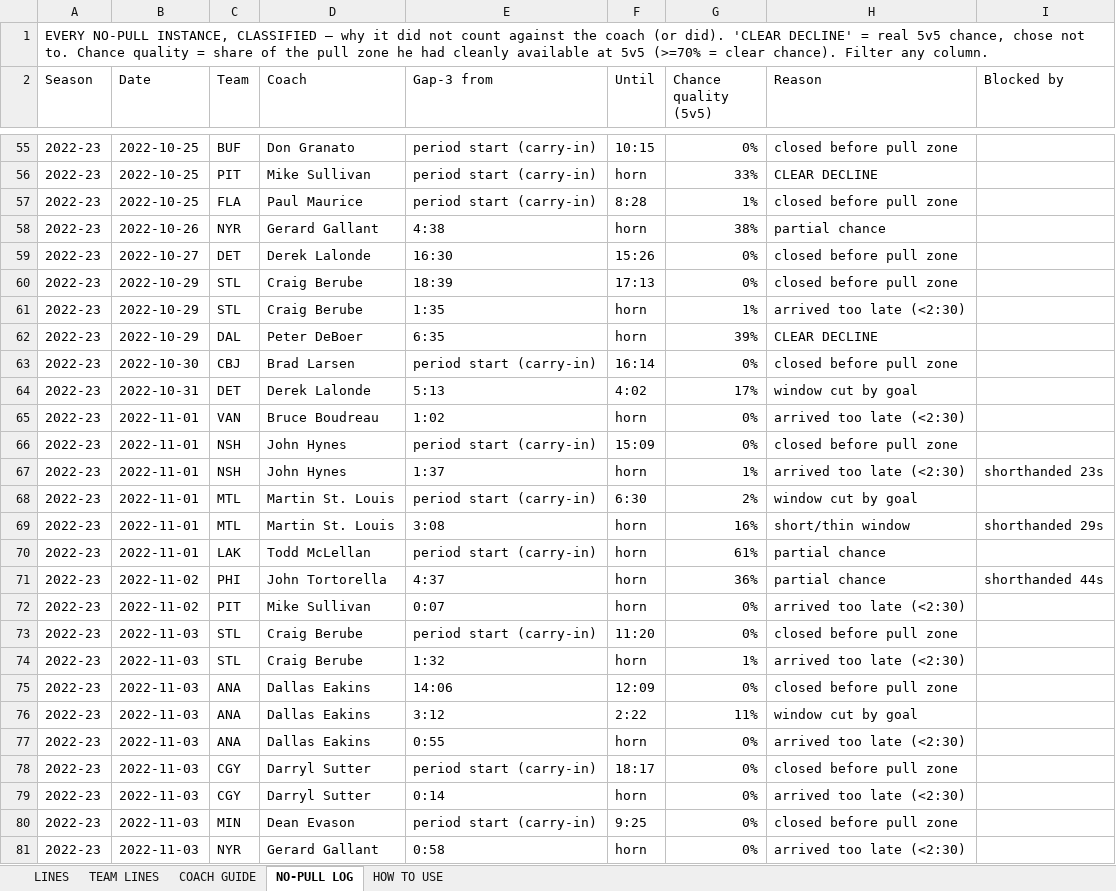
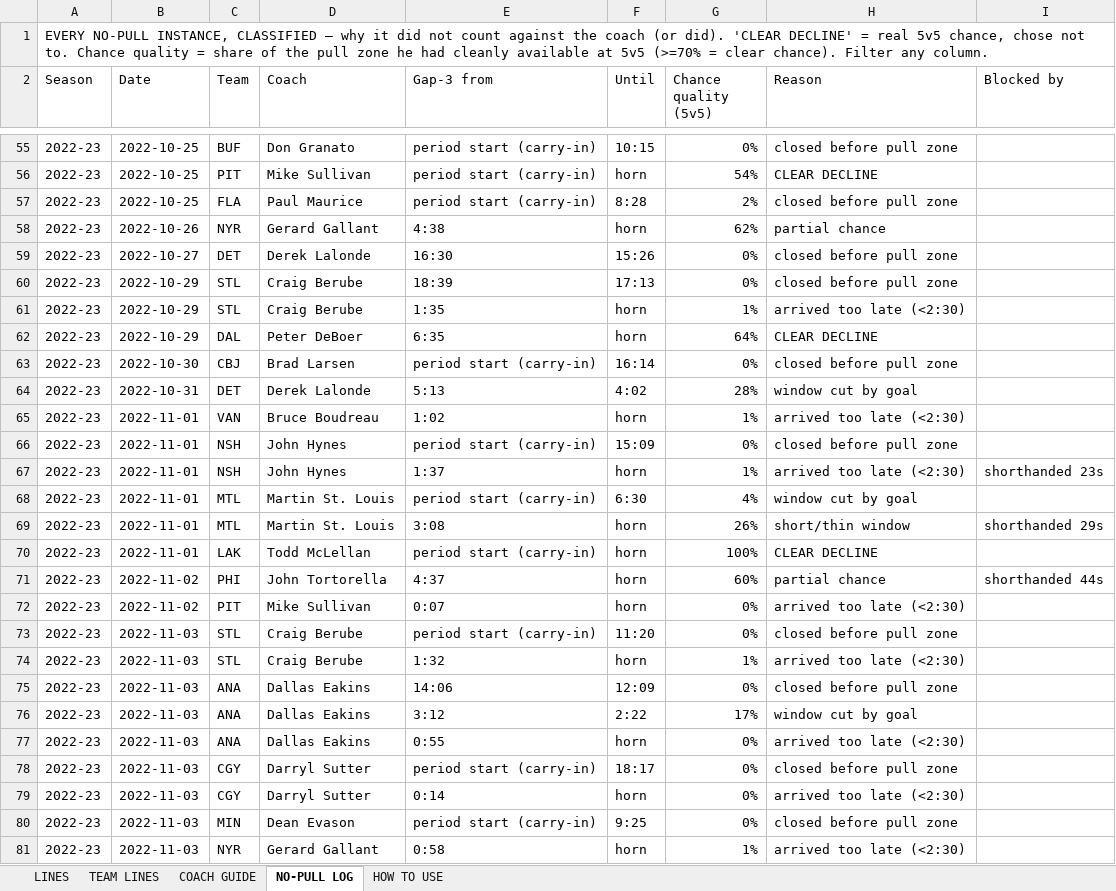
Before and after one commit to aiiiiepapi/HOCKEYPROJECTS_V2, an Excel workbook: live_model/lines_table_30s.xlsx, sheet NO-PULL LOG, drawn as a sheet; only a part is shown, gaps mark what is left out; values as stored, in another font and other column widths than the file's, no cell formats; the diff covers the shown part only; the diff names each change by its address in the sheet, - before the commit and + after, or states it on an @@ line.

```diff
--- a/live_model/lines_table_30s.xlsx (sheet NO-PULL LOG)
+++ b/live_model/lines_table_30s.xlsx (sheet NO-PULL LOG)
-G56 (Chance quality (5v5)): 33%
+G56 (Chance quality (5v5)): 54%
-G57 (Chance quality (5v5)): 1%
+G57 (Chance quality (5v5)): 2%
-G58 (Chance quality (5v5)): 38%
+G58 (Chance quality (5v5)): 62%
-G62 (Chance quality (5v5)): 39%
+G62 (Chance quality (5v5)): 64%
-G64 (Chance quality (5v5)): 17%
+G64 (Chance quality (5v5)): 28%
-G65 (Chance quality (5v5)): 0%
+G65 (Chance quality (5v5)): 1%
-G68 (Chance quality (5v5)): 2%
+G68 (Chance quality (5v5)): 4%
-G69 (Chance quality (5v5)): 16%
+G69 (Chance quality (5v5)): 26%
-G70 (Chance quality (5v5)): 61%
+G70 (Chance quality (5v5)): 100%
-H70 (Reason): partial chance
+H70 (Reason): CLEAR DECLINE
-G71 (Chance quality (5v5)): 36%
+G71 (Chance quality (5v5)): 60%
-G76 (Chance quality (5v5)): 11%
+G76 (Chance quality (5v5)): 17%
-G81 (Chance quality (5v5)): 0%
+G81 (Chance quality (5v5)): 1%
```
Also changed, not shown: 913 edited cells elsewhere in this sheet, sheet TEAM LINES, sheet COACH GUIDE, cell formats, 5 other files.
